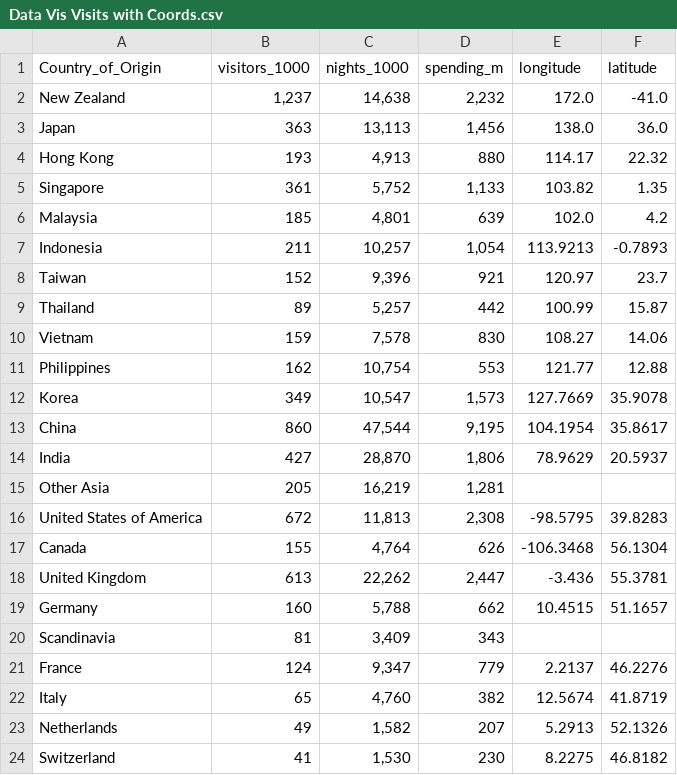
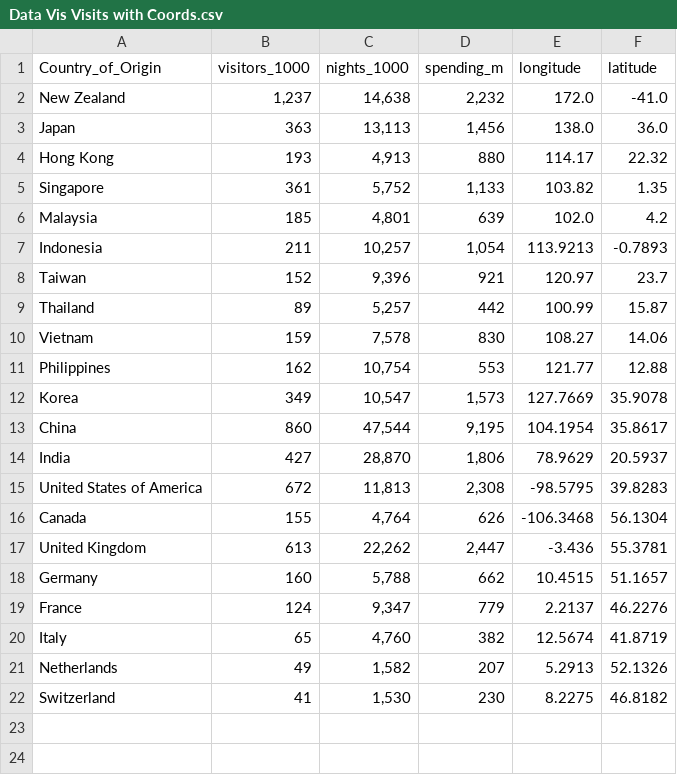
Before and after one commit to vmon0005/fit3179, a CSV file: Data Vis Visits with Coords.csv, drawn as a sheet; the diff names each change by its address in the sheet, - before the commit and + after, or states it on an @@ line.

Commit message:
Update Data Vis Visits with Coords.csv

```diff
--- a/Data Vis Visits with Coords.csv
+++ b/Data Vis Visits with Coords.csv
-row 15: Other Asia | 205 | 16,219 | 1,281
-row 20: Scandinavia | 81 | 3,409 | 343
```
